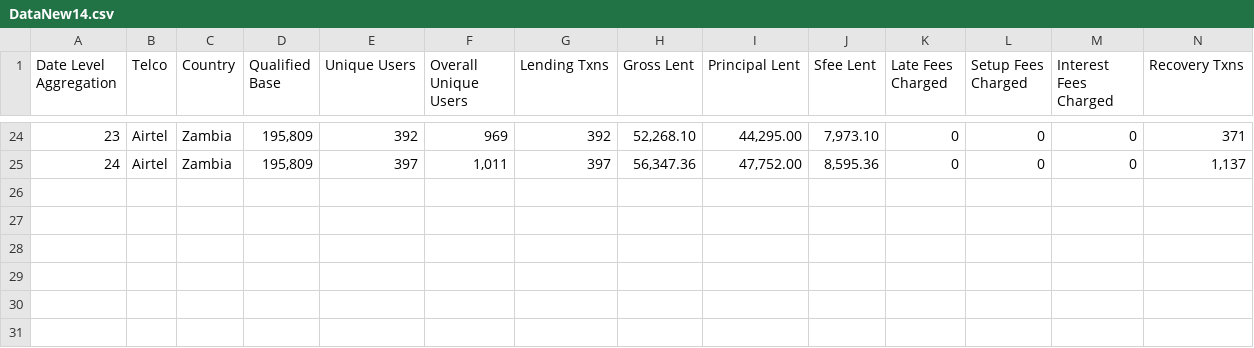
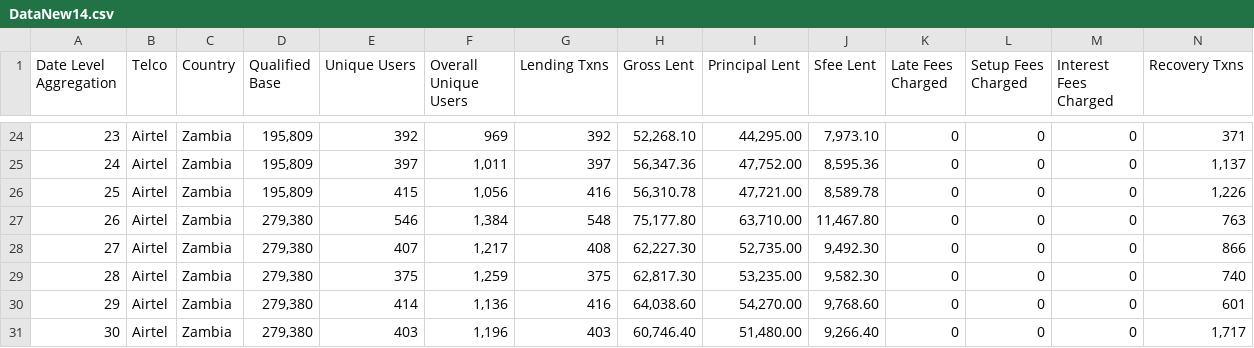
Before and after one commit to BasilMwila/performance_report, a CSV file: public/DataNew14.csv, drawn as a sheet; only a part is shown, gaps mark what is left out; rows hold the shown columns only; the diff names each change by its address in the sheet, - before the commit and + after, or states it on an @@ line.

```diff
--- a/public/DataNew14.csv
+++ b/public/DataNew14.csv
+row 26: 25 | Airtel | Zambia | 195,809 | 415 | 1,056 | 416 | 56,310.78 | 47,721.00 | 8,589.78 | 0 | 0 | 0 | 1,226
+row 27: 26 | Airtel | Zambia | 279,380 | 546 | 1,384 | 548 | 75,177.80 | 63,710.00 | 11,467.80 | 0 | 0 | 0 | 763
+row 28: 27 | Airtel | Zambia | 279,380 | 407 | 1,217 | 408 | 62,227.30 | 52,735.00 | 9,492.30 | 0 | 0 | 0 | 866
+row 29: 28 | Airtel | Zambia | 279,380 | 375 | 1,259 | 375 | 62,817.30 | 53,235.00 | 9,582.30 | 0 | 0 | 0 | 740
+row 30: 29 | Airtel | Zambia | 279,380 | 414 | 1,136 | 416 | 64,038.60 | 54,270.00 | 9,768.60 | 0 | 0 | 0 | 601
+row 31: 30 | Airtel | Zambia | 279,380 | 403 | 1,196 | 403 | 60,746.40 | 51,480.00 | 9,266.40 | 0 | 0 | 0 | 1,717
```
Also changed, not shown: public/DataNew.csv, public/DataNew21.csv, 3 other files.
